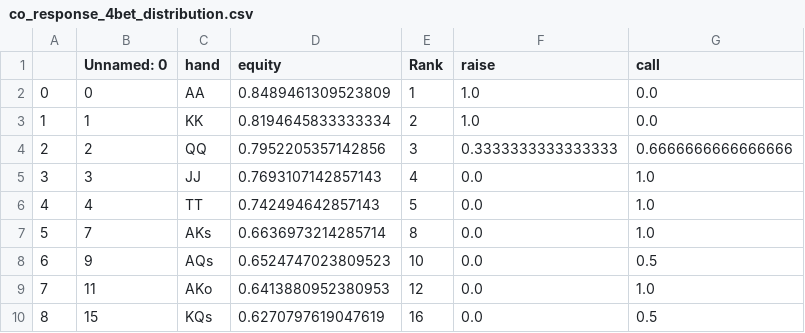
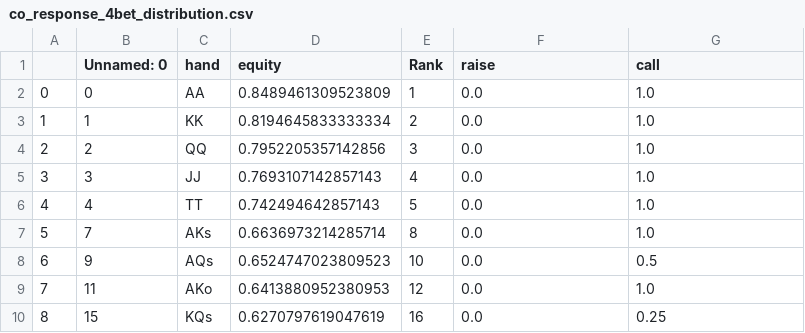
Before and after one commit to KunaalAgarwal/poker_analysis, a CSV file: ranges/co_ranges/co_response_4bet_distribution.csv, drawn as a sheet.

```diff
--- a/ranges/co_ranges/co_response_4bet_distribution.csv
+++ b/ranges/co_ranges/co_response_4bet_distribution.csv
@@ -1,5 +1,5 @@
 ,Unnamed: 0,hand,equity,Rank,raise,call
-0,0,AA,0.8489461309523809,1,1.0,0.0
-1,1,KK,0.8194645833333334,2,1.0,0.0
-2,2,QQ,0.7952205357142856,3,0.3333333333333333,0.6666666666666666
+0,0,AA,0.8489461309523809,1,0.0,1.0
+1,1,KK,0.8194645833333334,2,0.0,1.0
+2,2,QQ,0.7952205357142856,3,0.0,1.0
 3,3,JJ,0.7693107142857143,4,0.0,1.0
@@ -9,2 +9,2 @@
 7,11,AKo,0.6413880952380953,12,0.0,1.0
-8,15,KQs,0.6270797619047619,16,0.0,0.5
+8,15,KQs,0.6270797619047619,16,0.0,0.25
```
Also changed, not shown: ranges/co_ranges/co_3bet_response_distribution.csv, ranges/co_ranges/co_open_response_distribution.csv, 6 other files.
